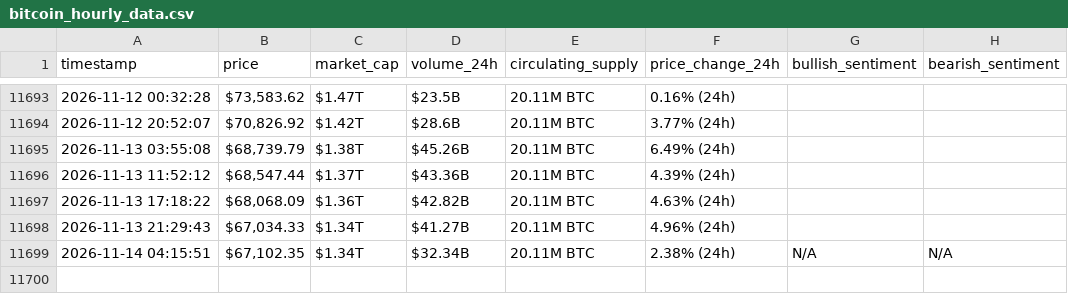
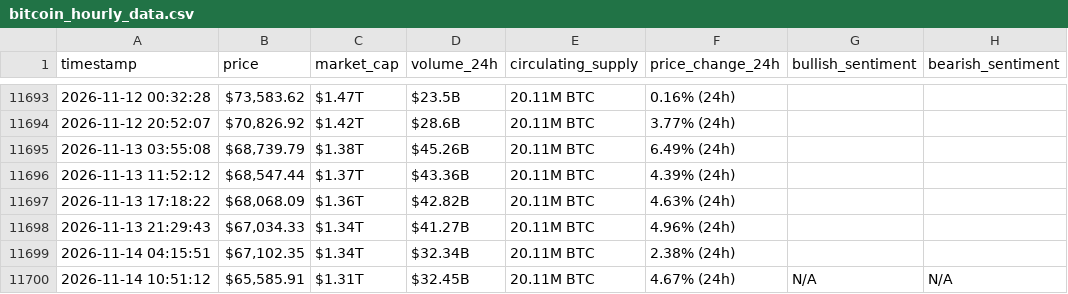
Before and after one commit to MohammadKhalil5/webscraping-automation, a CSV file: bitcoin_hourly_data.csv, drawn as a sheet; only a part is shown, gaps mark what is left out.

```diff
--- a/bitcoin_hourly_data.csv
+++ b/bitcoin_hourly_data.csv
@@ -11698,2 +11698,3 @@ timestamp,price,market_cap,volume_24h,circulating_supply,price_change_24h,bullis
 2026-11-13 21:29:43,"$67,034.33",$1.34T,$41.27B,20.11M BTC,4.96% (24h),,
-2026-11-14 04:15:51,"$67,102.35",$1.34T,$32.34B,20.11M BTC,2.38% (24h),N/A,N/A
+2026-11-14 04:15:51,"$67,102.35",$1.34T,$32.34B,20.11M BTC,2.38% (24h),,
+2026-11-14 10:51:12,"$65,585.91",$1.31T,$32.45B,20.11M BTC,4.67% (24h),N/A,N/A
```
